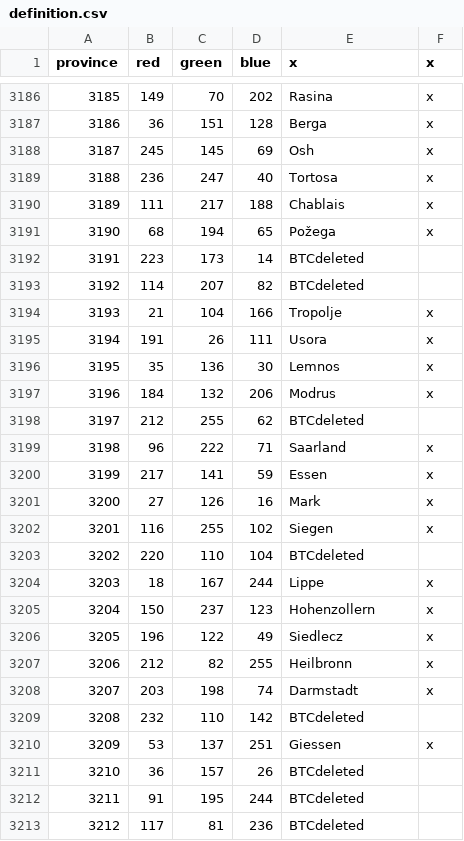
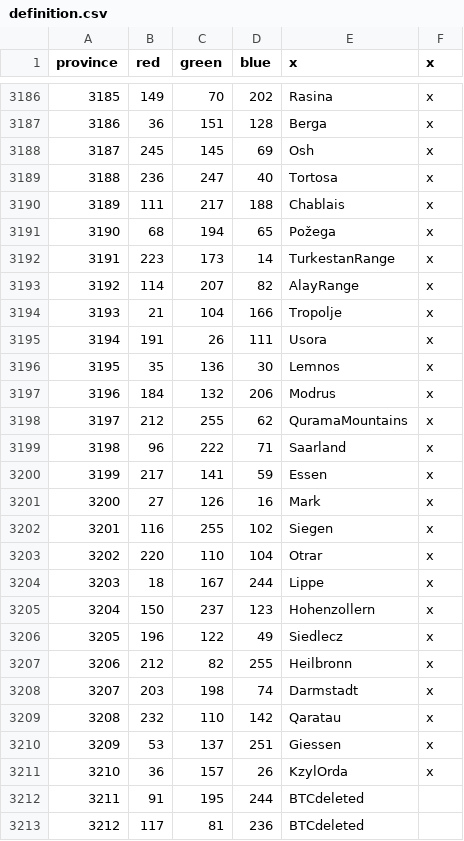
Before and after one commit to AlejandroGiner/Lux-in-Tenebris, a CSV file: map/definition.csv, drawn as a sheet; only a part is shown, gaps mark what is left out.

```diff
--- a/map/definition.csv
+++ b/map/definition.csv
@@ -3191,4 +3191,4 @@ province;red;green;blue;x;x
 3190;68;194;65;Požega;x
-3191;223;173;14;BTCdeleted
-3192;114;207;82;BTCdeleted
+3191;223;173;14;TurkestanRange;x
+3192;114;207;82;AlayRange;x
 3193;21;104;166;Tropolje;x
@@ -3197,3 +3197,3 @@ province;red;green;blue;x;x
 3196;184;132;206;Modrus;x
-3197;212;255;62;BTCdeleted
+3197;212;255;62;QuramaMountains;x
 3198;96;222;71;Saarland;x
@@ -3202,3 +3202,3 @@ province;red;green;blue;x;x
 3201;116;255;102;Siegen;x
-3202;220;110;104;BTCdeleted
+3202;220;110;104;Otrar;x
 3203;18;167;244;Lippe;x
@@ -3208,5 +3208,5 @@ province;red;green;blue;x;x
 3207;203;198;74;Darmstadt;x
-3208;232;110;142;BTCdeleted
+3208;232;110;142;Qaratau;x
 3209;53;137;251;Giessen;x
-3210;36;157;26;BTCdeleted
+3210;36;157;26;KzylOrda;x
 3211;91;195;244;BTCdeleted
```
Also changed, not shown: map/adjacencies.csv, 21 other files.
